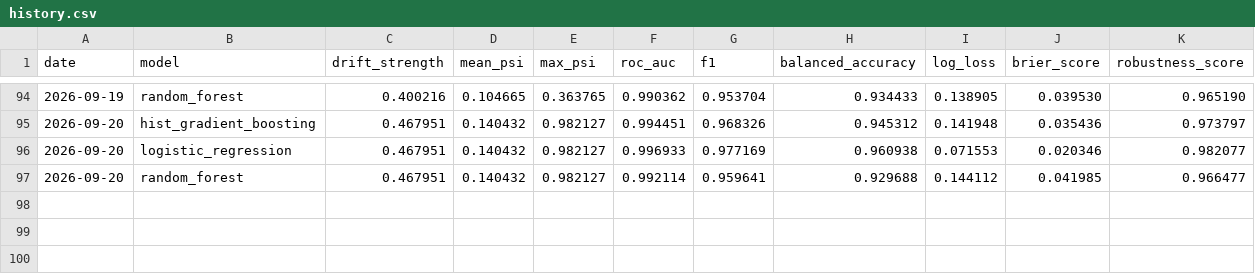
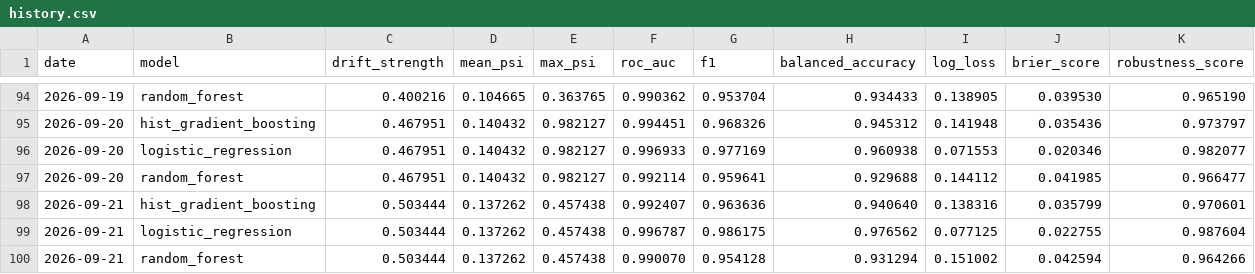
Before and after one commit to Shobhit9985/driftwatch-ml, a CSV file: reports/history.csv, drawn as a sheet; only a part is shown, gaps mark what is left out; the diff names each change by its address in the sheet, - before the commit and + after, or states it on an @@ line.

Commit message:
chore(observatory): daily drift benchmark 2026-09-21

```diff
--- a/reports/history.csv
+++ b/reports/history.csv
+row 98: 2026-09-21 | hist_gradient_boosting | 0.503444 | 0.137262 | 0.457438 | 0.992407 | 0.963636 | 0.940640 | 0.138316 | 0.035799 | 0.970601
+row 99: 2026-09-21 | logistic_regression | 0.503444 | 0.137262 | 0.457438 | 0.996787 | 0.986175 | 0.976562 | 0.077125 | 0.022755 | 0.987604
+row 100: 2026-09-21 | random_forest | 0.503444 | 0.137262 | 0.457438 | 0.990070 | 0.954128 | 0.931294 | 0.151002 | 0.042594 | 0.964266
```
Also changed, not shown: 3 other files.
